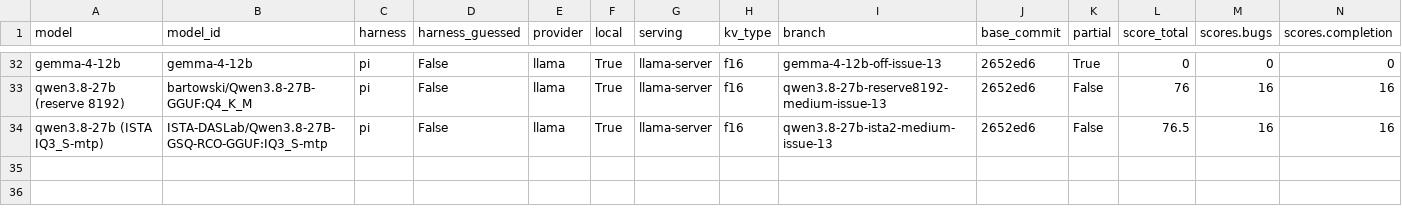
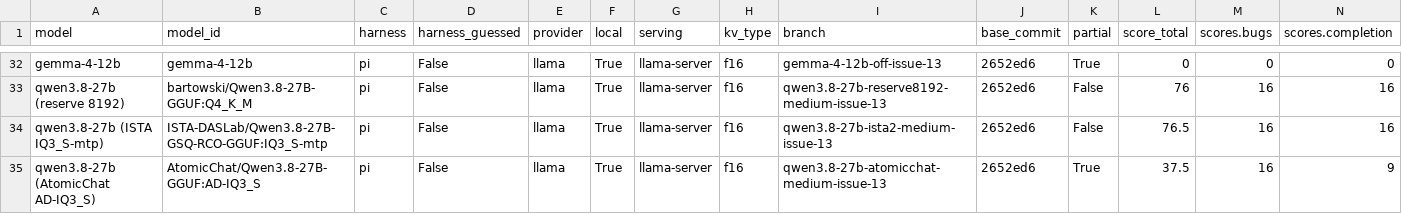
Before and after one commit to irae/mendel, a CSV file: benchmark/results.csv, drawn as a sheet; only a part is shown, gaps mark what is left out; rows hold the shown columns only; the diff names each change by its address in the sheet, - before the commit and + after, or states it on an @@ line.

```diff
--- a/benchmark/results.csv
+++ b/benchmark/results.csv
+row 35: qwen3.8-27b (AtomicChat AD-IQ3_S) | AtomicChat/Qwen3.8-27B-GGUF:AD-IQ3_S | pi | False | llama | True | llama-server | f16 | qwen3.8-27b-atomicchat-medium-issue-13 | 2652ed6 | True | 37.5 | 16 | 9
```
Also changed, not shown: 4 other files.
